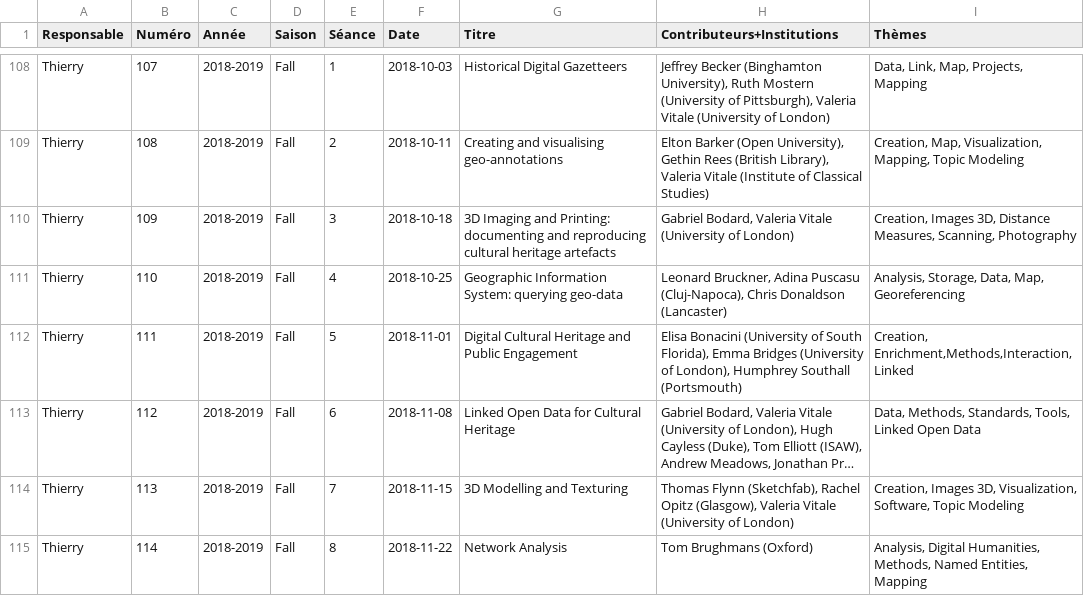
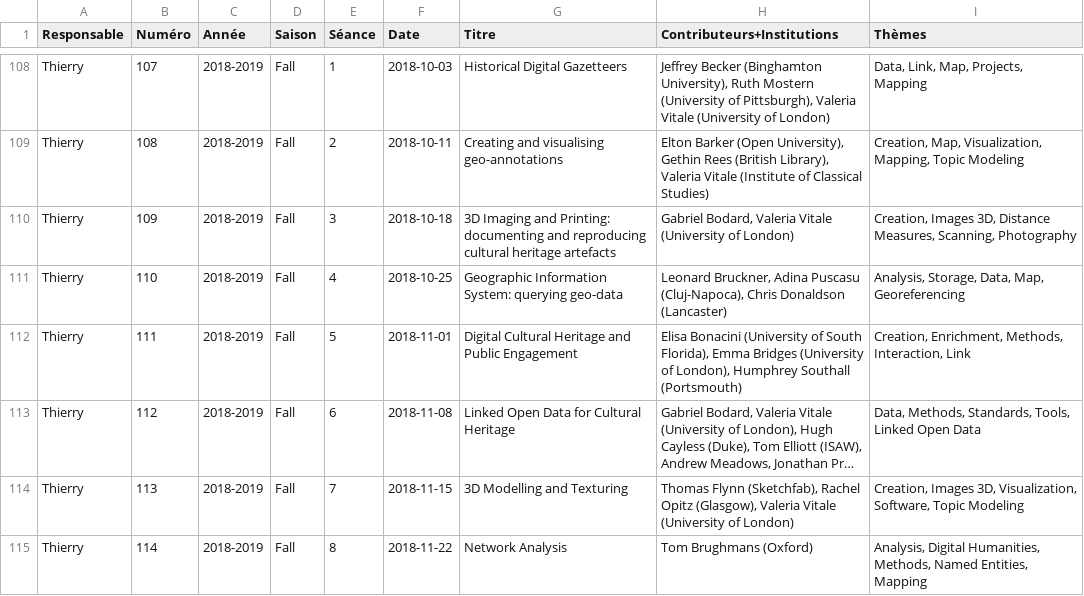
Before and after one commit to classnum/hn2_sunoikisisdc, a CSV file: hn2_sunoikisisdc_data.csv, drawn as a sheet; only a part is shown, gaps mark what is left out; long unchanged cells end in …; the diff names each change by its address in the sheet, - before the commit and + after, or states it on an @@ line.

Commit message:
Update hn2_sunoikisisdc_data.csv

```diff
--- a/hn2_sunoikisisdc_data.csv
+++ b/hn2_sunoikisisdc_data.csv
-I112 (Thèmes): Creation, Enrichment,Methods,Interaction, Linked
+I112 (Thèmes): Creation, Enrichment, Methods, Interaction, Link
```
